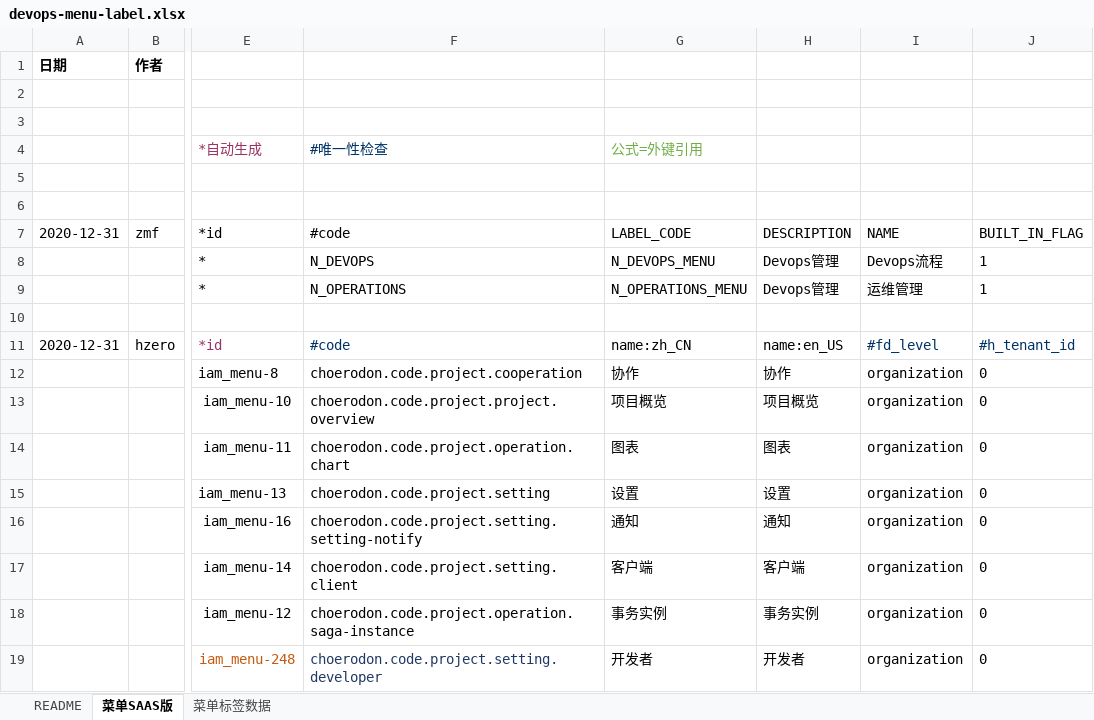
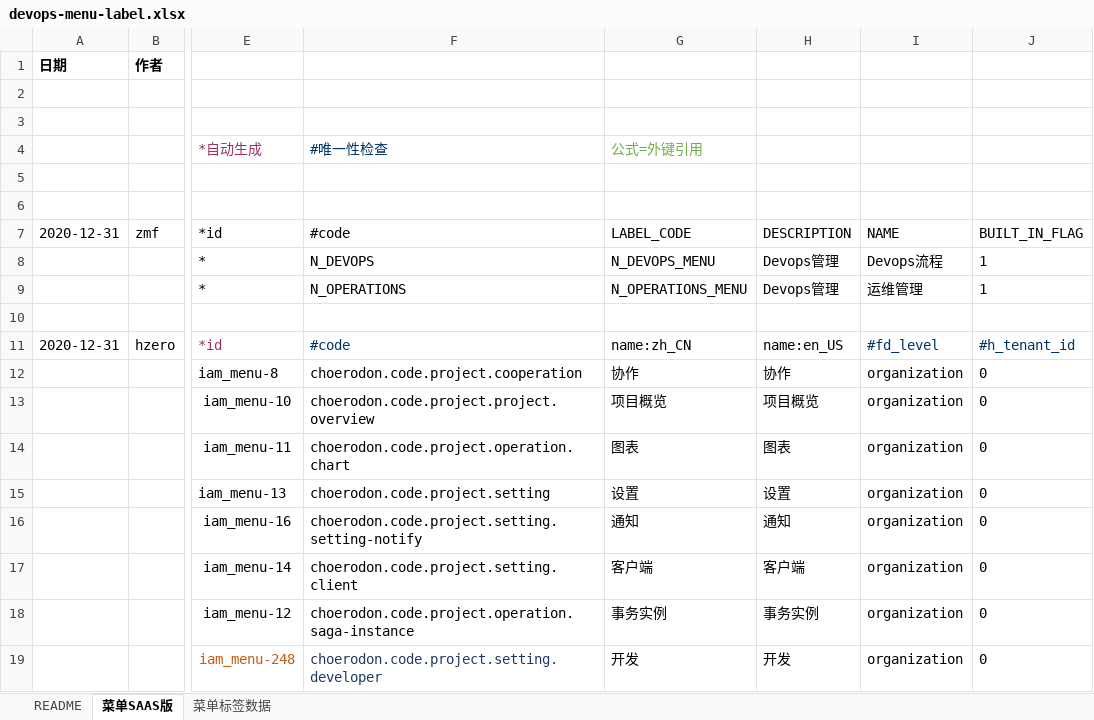
Before and after one commit to open-hand/devops-service, an Excel workbook: src/main/resources/script/db/init-data/devops_service/hzero_platform/devops-menu-label.xlsx, sheet 菜单SAAS版, drawn as a sheet; only a part is shown, gaps mark what is left out; values as stored, in another font and other column widths than the file's, no borders; the diff names each change by its address in the sheet, - before the commit and + after, or states it on an @@ line.

Commit message:
[imp] 修改菜单名称

```diff
--- a/src/main/resources/script/db/init-data/devops_service/hzero_platform/devops-menu-label.xlsx (sheet 菜单SAAS版)
+++ b/src/main/resources/script/db/init-data/devops_service/hzero_platform/devops-menu-label.xlsx (sheet 菜单SAAS版)
-G19: 开发者
+G19: 开发
-H19: 开发者
+H19: 开发
```
